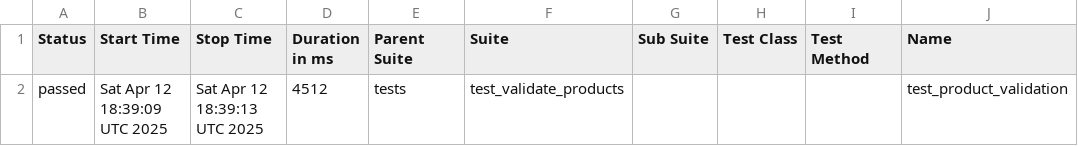
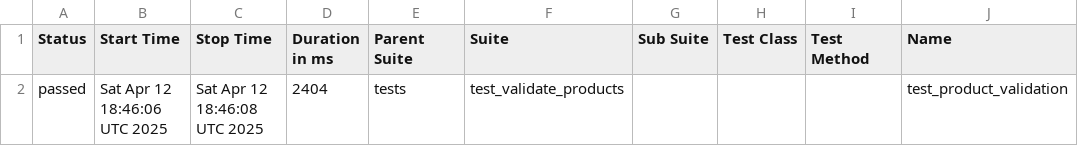
Before and after one commit to Jyoti-Chaurasia/CoActionsPOC, a CSV file: allure-report/data/suites.csv, drawn as a sheet; only a part is shown; the diff names each change by its address in the sheet, - before the commit and + after, or states it on an @@ line.

```diff
--- a/allure-report/data/suites.csv
+++ b/allure-report/data/suites.csv
-B2 (Start Time): Sat Apr 12 18:39:09 UTC 2025
+B2 (Start Time): Sat Apr 12 18:46:06 UTC 2025
-C2 (Stop Time): Sat Apr 12 18:39:13 UTC 2025
+C2 (Stop Time): Sat Apr 12 18:46:08 UTC 2025
-D2 (Duration in ms): 4512
+D2 (Duration in ms): 2404
```
Also changed, not shown: 25 other files.
